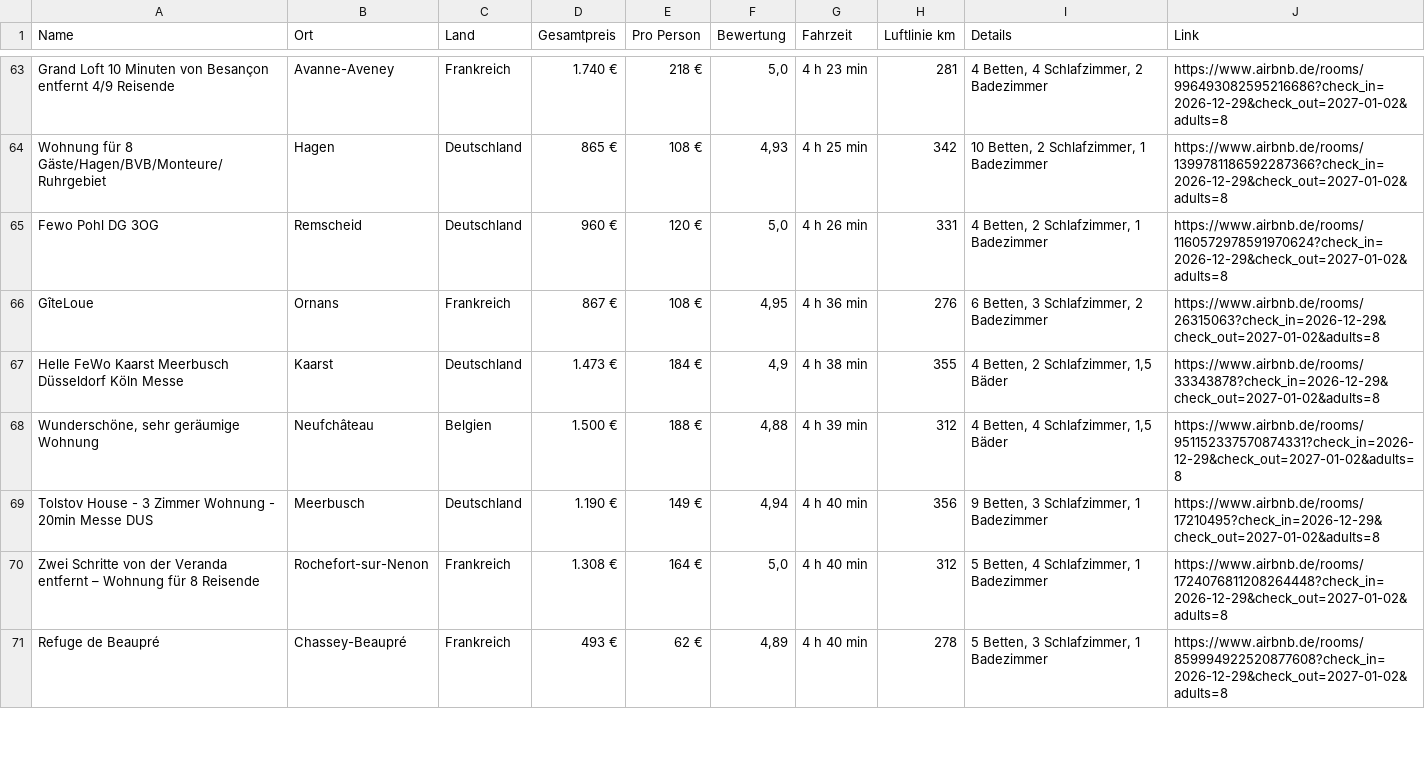
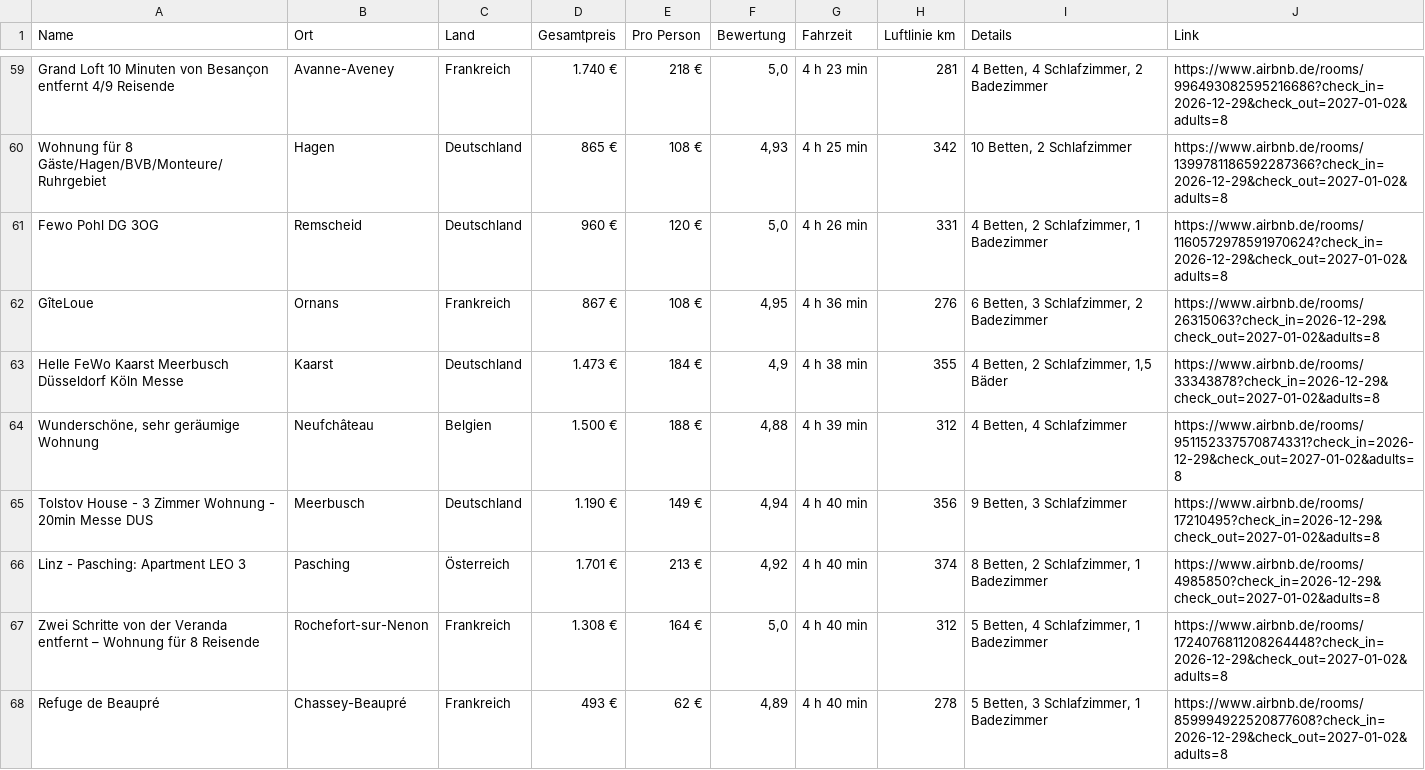
Before and after one commit to test-user317/silvester-airbnb, a CSV file: airbnb_aktuell_frei.csv, drawn as a sheet; only a part is shown, gaps mark what is left out; addresses are those after the commit; the diff covers the shown part only; the diff names each change by its address in the sheet, - before the commit and + after, or states it on an @@ line.

```diff
--- a/airbnb_aktuell_frei.csv
+++ b/airbnb_aktuell_frei.csv
-I60 (Details): 10 Betten, 2 Schlafzimmer, 1 Badezimmer
+I60 (Details): 10 Betten, 2 Schlafzimmer
-I64 (Details): 4 Betten, 4 Schlafzimmer, 1,5 Bäder
+I64 (Details): 4 Betten, 4 Schlafzimmer
-I65 (Details): 9 Betten, 3 Schlafzimmer, 1 Badezimmer
+I65 (Details): 9 Betten, 3 Schlafzimmer
+row 66: Linz - Pasching: Apartment LEO 3 | Pasching | Österreich | 1.701 € | 213 € | 4,92 | 4 h 40 min | 374 | 8 Betten, 2 Schlafzimmer, 1 Badezimmer | https://www.airbnb.de/rooms/4985850?check_in=2026-12-29&check_out=2027-01-02&adults=8
```
Also changed, not shown: 3 added rows, 13 removed rows, 1 moved row and 16 edited cells elsewhere in this file, 2 other files.
